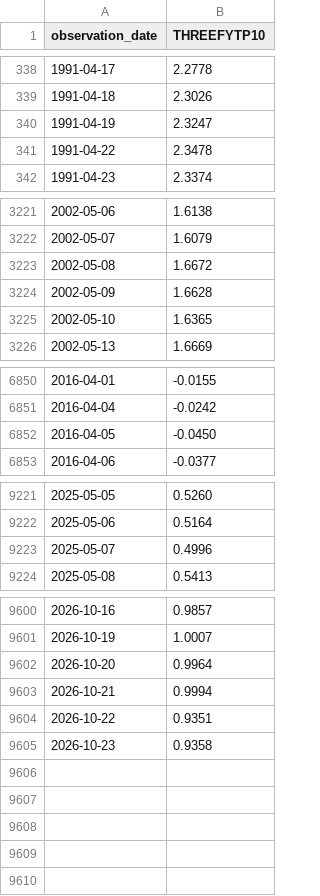
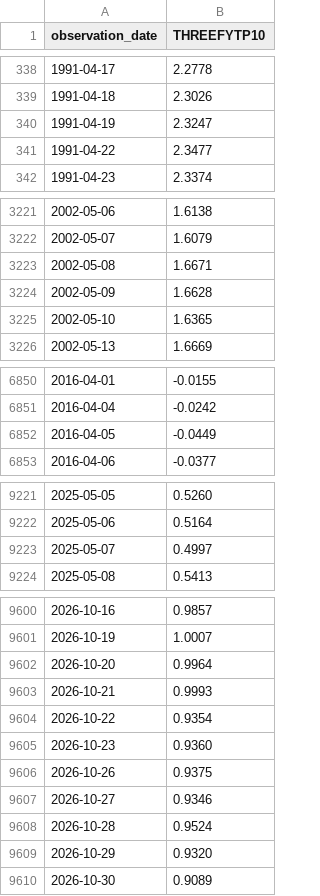
Before and after one commit to eric714/yield-curve-3d, a CSV file: data/raw/fred/THREEFYTP10.csv, drawn as a sheet; only a part is shown, gaps mark what is left out.

```diff
--- a/data/raw/fred/THREEFYTP10.csv
+++ b/data/raw/fred/THREEFYTP10.csv
@@ -340,3 +340,3 @@ observation_date,THREEFYTP10
 1991-04-19,2.3247
-1991-04-22,2.3478
+1991-04-22,2.3477
 1991-04-23,2.3374
@@ -3222,3 +3222,3 @@ observation_date,THREEFYTP10
 2002-05-07,1.6079
-2002-05-08,1.6672
+2002-05-08,1.6671
 2002-05-09,1.6628
@@ -6851,3 +6851,3 @@ observation_date,THREEFYTP10
 2016-04-04,-0.0242
-2016-04-05,-0.0450
+2016-04-05,-0.0449
 2016-04-06,-0.0377
@@ -9222,3 +9222,3 @@ observation_date,THREEFYTP10
 2025-05-06,0.5164
-2025-05-07,0.4996
+2025-05-07,0.4997
 2025-05-08,0.5413
@@ -9602,4 +9602,9 @@ observation_date,THREEFYTP10
 2026-10-20,0.9964
-2026-10-21,0.9994
-2026-10-22,0.9351
-2026-10-23,0.9358
+2026-10-21,0.9993
+2026-10-22,0.9354
+2026-10-23,0.9360
+2026-10-26,0.9375
+2026-10-27,0.9346
+2026-10-28,0.9524
+2026-10-29,0.9320
+2026-10-30,0.9089
```
Also changed, not shown: data/raw/fred/DFEDTARL.csv, data/raw/fred/DFEDTARU.csv, 9 other files.
